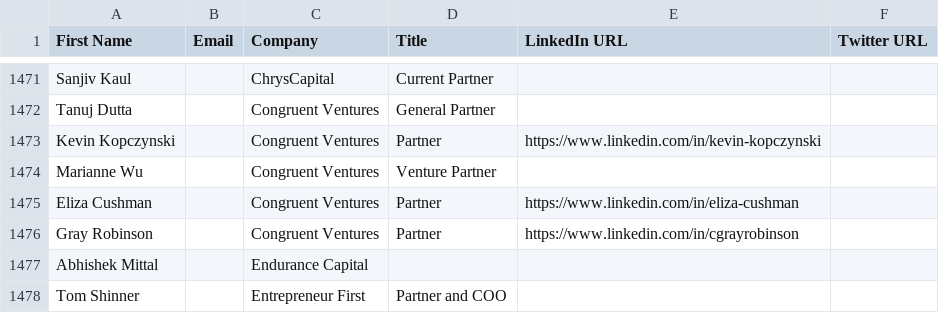
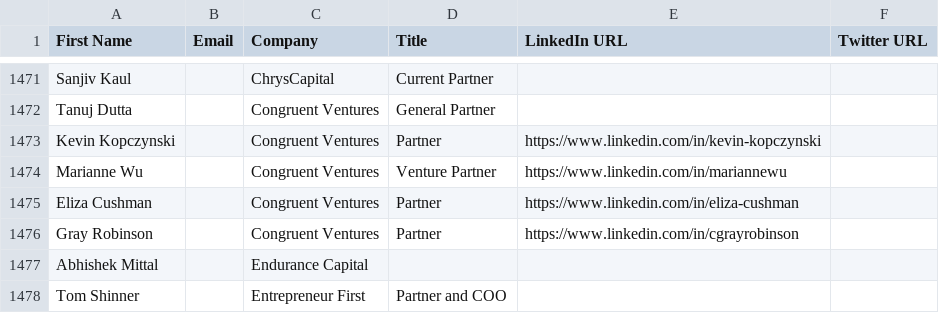
Before and after one commit to akshchhapolia/VCDekho, a CSV file: VC Dekho Sheet - Investor - Individuals.csv, drawn as a sheet; only a part is shown, gaps mark what is left out; the diff covers the shown part only.

```diff
--- a/VC Dekho Sheet - Investor - Individuals.csv
+++ b/VC Dekho Sheet - Investor - Individuals.csv
@@ -1473,3 +1473,3 @@ Tanuj Dutta,,Congruent Ventures,General Partner,,
 Kevin Kopczynski,,Congruent Ventures,Partner,https://www.linkedin.com/in/kevin-kopczynski,
-Marianne Wu,,Congruent Ventures,Venture Partner,,
+Marianne Wu,,Congruent Ventures,Venture Partner,https://www.linkedin.com/in/mariannewu,
 Eliza Cushman,,Congruent Ventures,Partner,https://www.linkedin.com/in/eliza-cushman,
```
Also changed, not shown: 5 edited cells elsewhere in this file, 2 other files.
